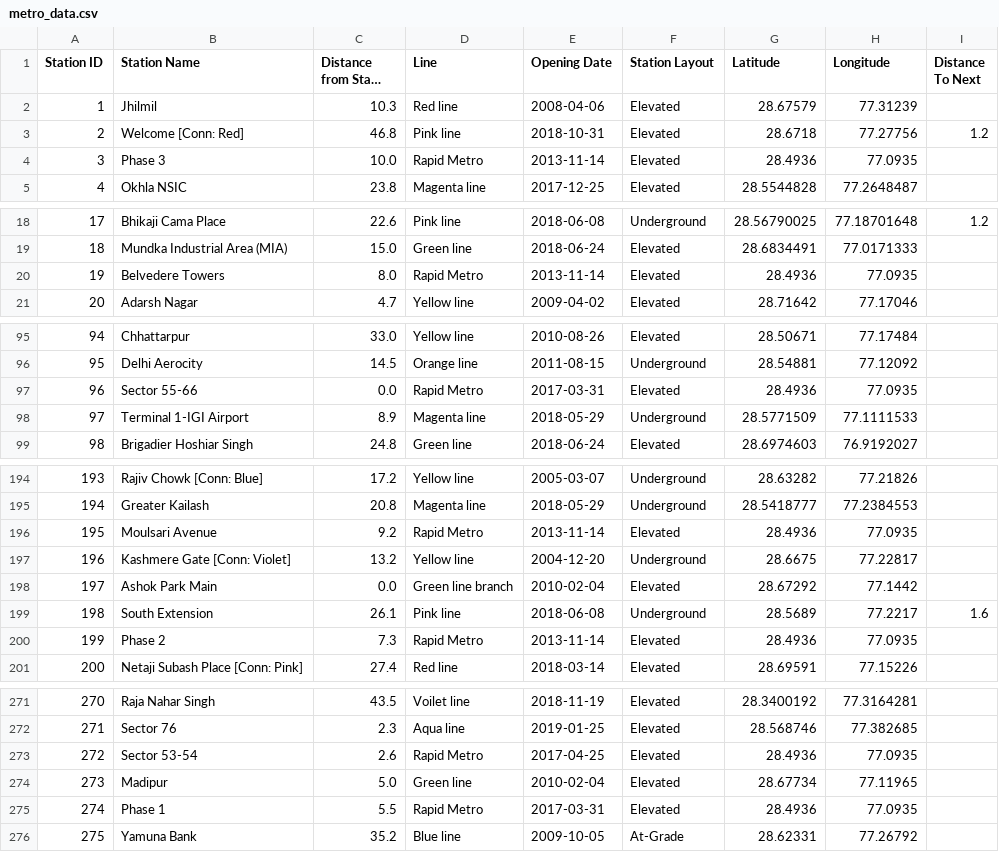
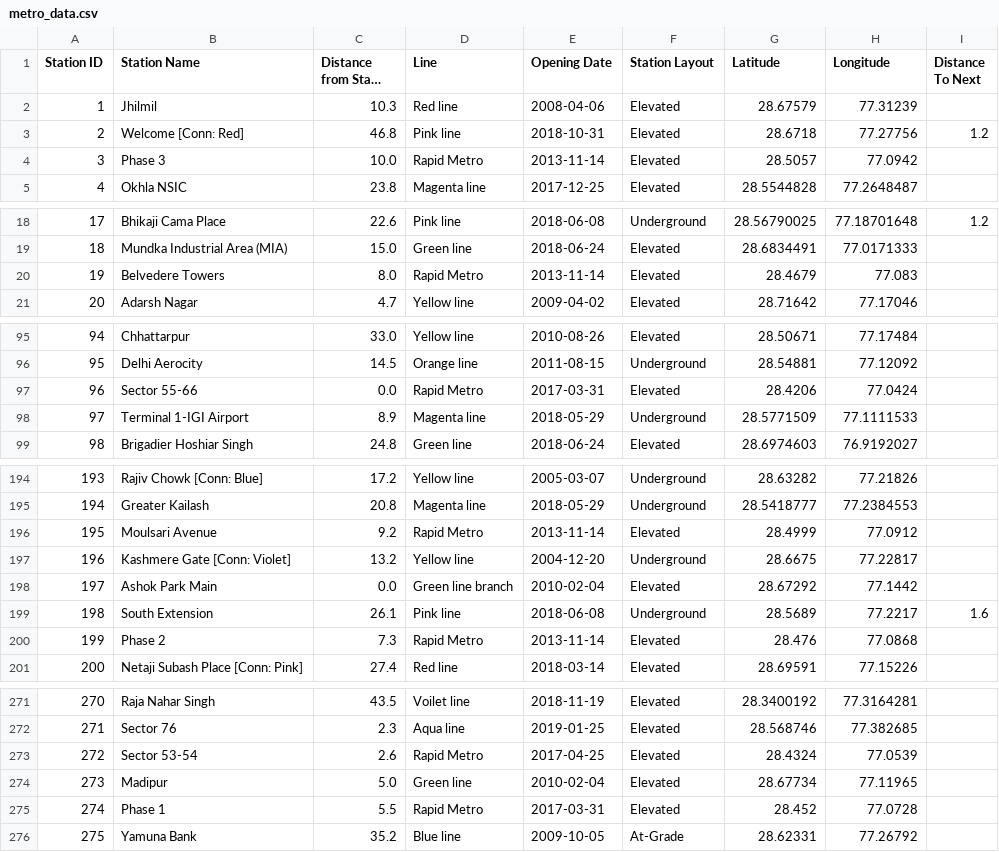
Before and after one commit to Yahska-0818/MetroMidpoint, a CSV file: backend/metro_data.csv, drawn as a sheet; only a part is shown, gaps mark what is left out; long unchanged cells end in …; the diff covers the shown part only; the diff names each change by its address in the sheet, - before the commit and + after, or states it on an @@ line.

```diff
--- a/backend/metro_data.csv
+++ b/backend/metro_data.csv
-G4 (Latitude): 28.4936
+G4 (Latitude): 28.5057
-H4 (Longitude): 77.0935
+H4 (Longitude): 77.0942
-G20 (Latitude): 28.4936
+G20 (Latitude): 28.4679
-H20 (Longitude): 77.0935
+H20 (Longitude): 77.083
-G97 (Latitude): 28.4936
+G97 (Latitude): 28.4206
-H97 (Longitude): 77.0935
+H97 (Longitude): 77.0424
-G196 (Latitude): 28.4936
+G196 (Latitude): 28.4999
-H196 (Longitude): 77.0935
+H196 (Longitude): 77.0912
-G200 (Latitude): 28.4936
+G200 (Latitude): 28.476
-H200 (Longitude): 77.0935
+H200 (Longitude): 77.0868
-G273 (Latitude): 28.4936
+G273 (Latitude): 28.4324
-H273 (Longitude): 77.0935
+H273 (Longitude): 77.0539
-G275 (Latitude): 28.4936
+G275 (Latitude): 28.452
-H275 (Longitude): 77.0935
+H275 (Longitude): 77.0728
```
Also changed, not shown: 6 edited cells elsewhere in this file, 2 other files.
